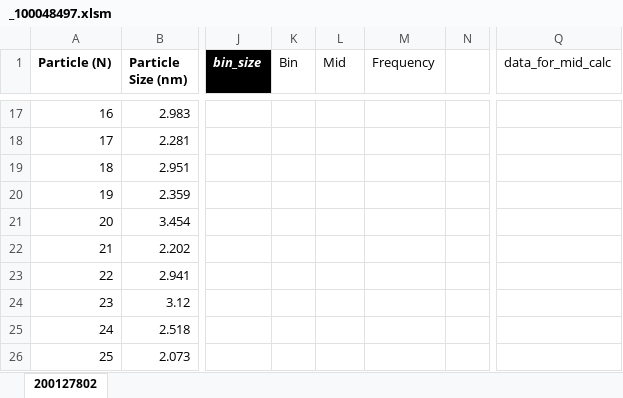
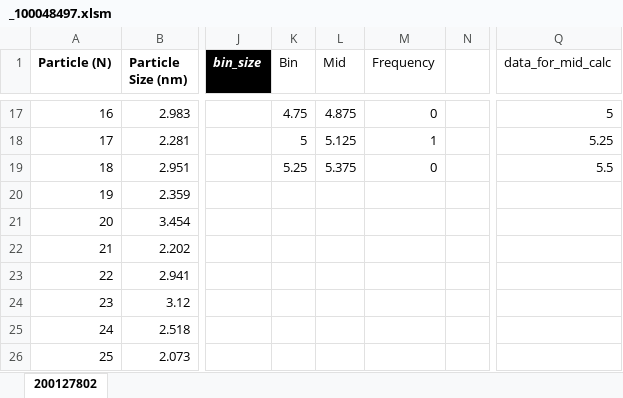
Before and after one commit to cvrl10/mini_project, an Excel workbook: 100048497/_100048497.xlsm, sheet 200127802, drawn as a sheet; only a part is shown, gaps mark what is left out; values as stored, in another font and other column widths than the file's, no borders; charts and pictures and conditional formats not drawn; the diff covers the shown part only; the diff names each change by its address in the sheet, - before the commit and + after, or states it on an @@ line.

```diff
--- a/100048497/_100048497.xlsm (sheet 200127802)
+++ b/100048497/_100048497.xlsm (sheet 200127802)
-K17 (Bin): (empty)
+K17 (Bin): 4.75
-L17 (Mid): (empty)
+L17 (Mid): 4.875
-M17 (Frequency): (empty)
+M17 (Frequency): 0
-Q17 (data_for_mid_calc): (empty)
+Q17 (data_for_mid_calc): 5
-K18 (Bin): (empty)
+K18 (Bin): 5
-L18 (Mid): (empty)
+L18 (Mid): 5.125
-M18 (Frequency): (empty)
+M18 (Frequency): 1
-Q18 (data_for_mid_calc): (empty)
+Q18 (data_for_mid_calc): 5.25
-K19 (Bin): (empty)
+K19 (Bin): 5.25
-L19 (Mid): (empty)
+L19 (Mid): 5.375
-M19 (Frequency): (empty)
+M19 (Frequency): 0
-Q19 (data_for_mid_calc): (empty)
+Q19 (data_for_mid_calc): 5.5
```
Also changed, not shown: 61 edited cells elsewhere in this sheet, charts or pictures, 100040000/_100040000.xlsm, macros.xlsm, 5 other files.
